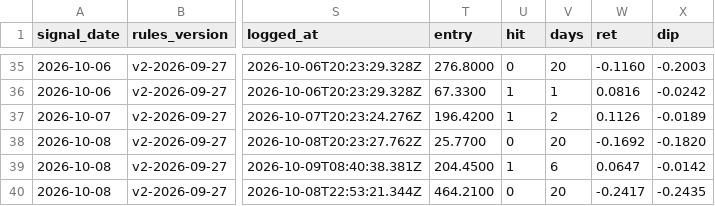
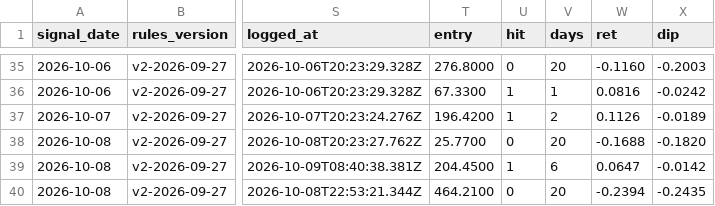
Before and after one commit to Moopheus1/Basket-Command-Centre-3, a CSV file: docs/forward_results.csv, drawn as a sheet; only a part is shown, gaps mark what is left out; the diff names each change by its address in the sheet, - before the commit and + after, or states it on an @@ line.

```diff
--- a/docs/forward_results.csv
+++ b/docs/forward_results.csv
-W38 (ret): -0.1692
+W38 (ret): -0.1688
-W40 (ret): -0.2417
+W40 (ret): -0.2394
```
Also changed, not shown: 1 other file.
